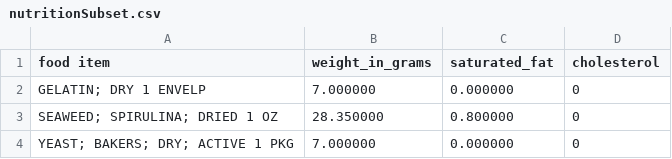
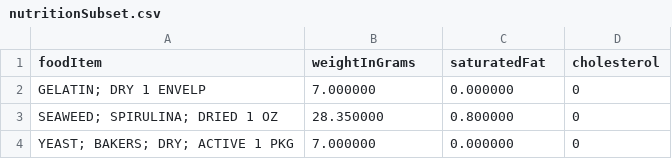
Before and after one commit to CalColistra/IDS, a CSV file: Project4/problem2/nutritionSubset.csv (was Project4/nutritionSubset.csv), drawn as a sheet; only a part is shown.

Commit message:
Update and rename Project4/nutritionSubset.csv to Project4/problem2/nutritionSubset.csv

```diff
--- a/Project4/nutritionSubset.csv
+++ b/Project4/problem2/nutritionSubset.csv
@@ -1,2 +1,2 @@
-food item,weight_in_grams,saturated_fat,cholesterol
+foodItem,weightInGrams,saturatedFat,cholesterol
 "GELATIN; DRY                  1 ENVELP",7.000000,0.000000,0
```
